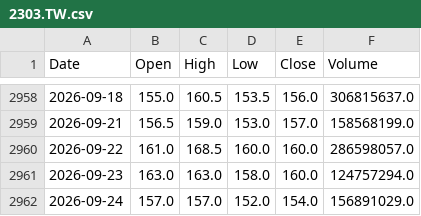
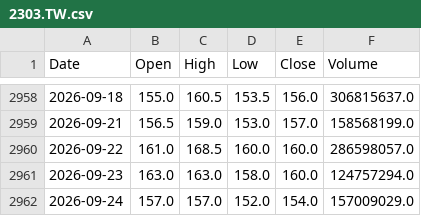
Before and after one commit to kendottv/trade, a CSV file: snr_backtest/data/2303.TW.csv, drawn as a sheet; only a part is shown, gaps mark what is left out.

```diff
--- a/snr_backtest/data/2303.TW.csv
+++ b/snr_backtest/data/2303.TW.csv
@@ -2961,2 +2961,2 @@
 2026-09-23,163.0,163.0,158.0,160.0,124757294.0
-2026-09-24,157.0,157.0,152.0,154.0,156891029.0
+2026-09-24,157.0,157.0,152.0,154.0,157009029.0
```
Also changed, not shown: snr_backtest/data/2308.TW.csv, snr_backtest/data/2317.TW.csv, 29 other files.
